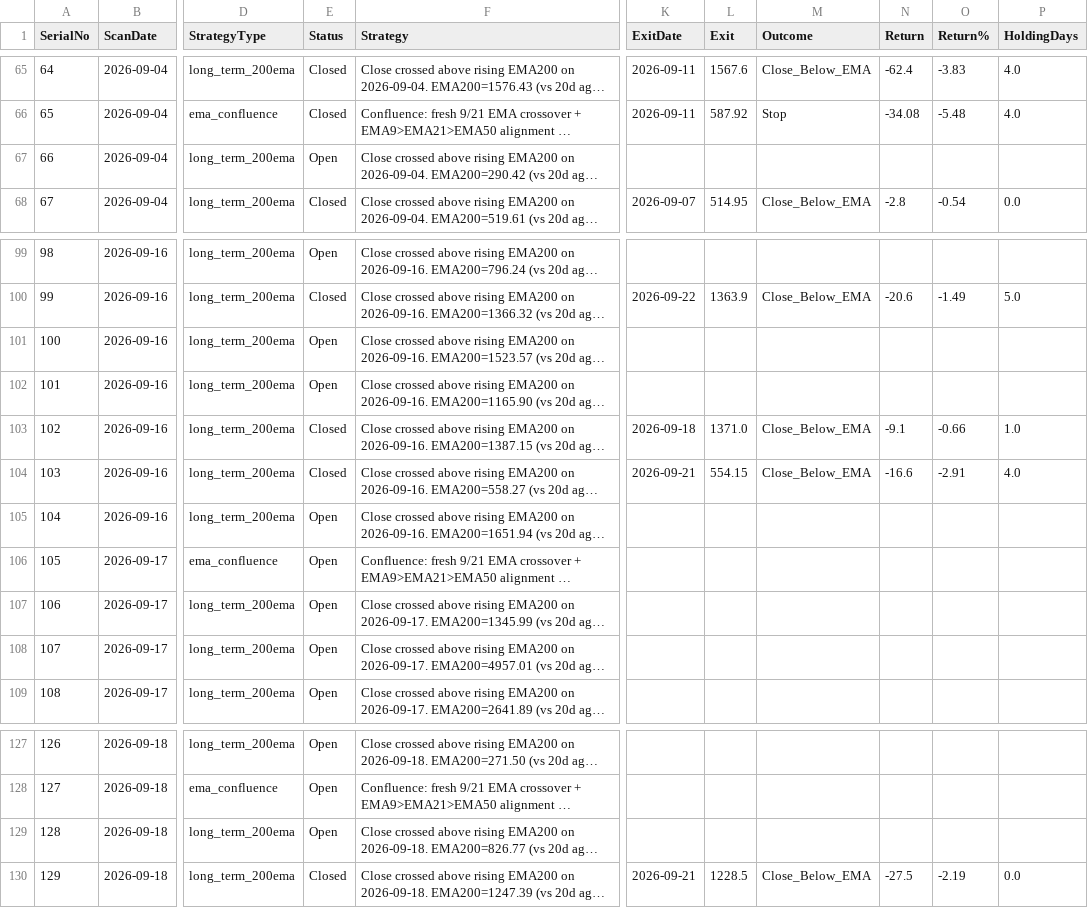
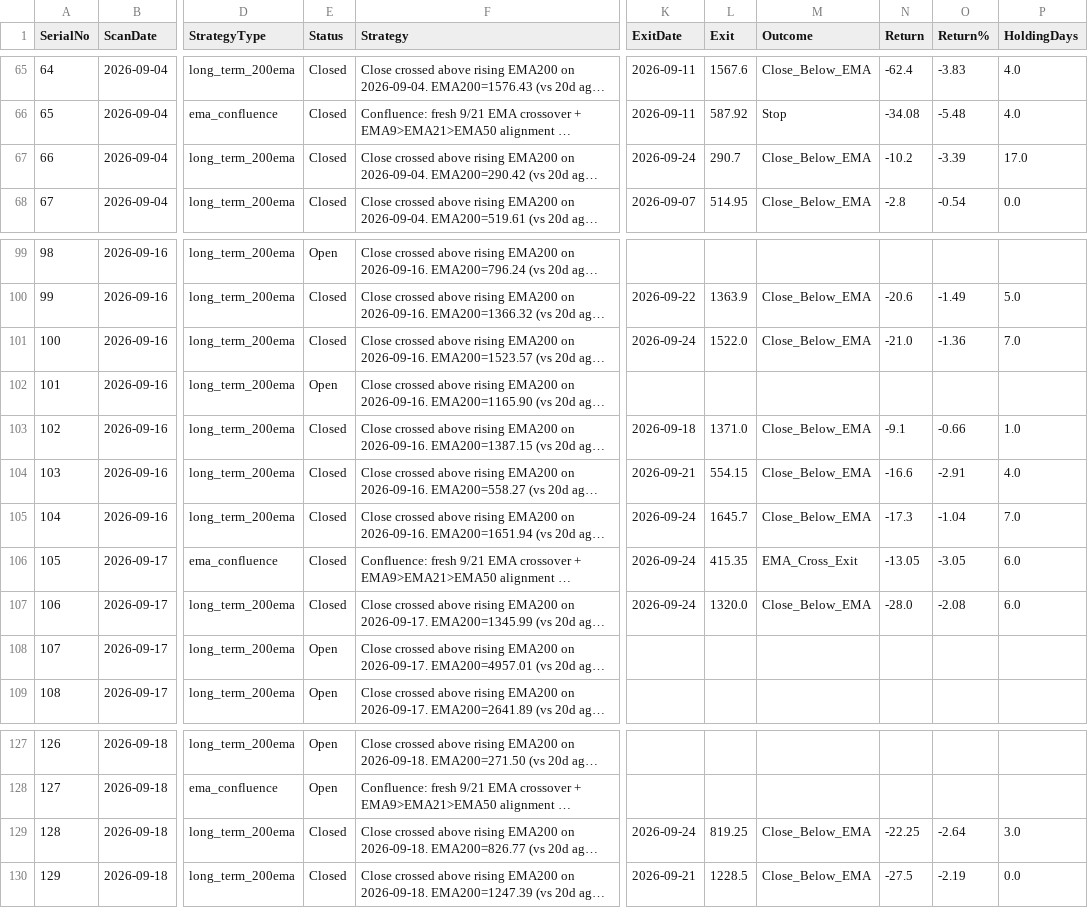
Before and after one commit to Jinish2023/ema_swing, a CSV file: results.csv, drawn as a sheet; only a part is shown, gaps mark what is left out; long unchanged cells end in …; the diff covers the shown part only; the diff names each change by its address in the sheet, - before the commit and + after, or states it on an @@ line.

```diff
--- a/results.csv
+++ b/results.csv
-E67 (Status): Open
+E67 (Status): Closed
-K67 (ExitDate): (empty)
+K67 (ExitDate): 2026-09-24
-L67 (Exit): (empty)
+L67 (Exit): 290.7
-M67 (Outcome): (empty)
+M67 (Outcome): Close_Below_EMA
-N67 (Return): (empty)
+N67 (Return): -10.2
-O67 (Return%): (empty)
+O67 (Return%): -3.39
-P67 (HoldingDays): (empty)
+P67 (HoldingDays): 17.0
-E101 (Status): Open
+E101 (Status): Closed
-K101 (ExitDate): (empty)
+K101 (ExitDate): 2026-09-24
-L101 (Exit): (empty)
+L101 (Exit): 1522.0
-M101 (Outcome): (empty)
+M101 (Outcome): Close_Below_EMA
-N101 (Return): (empty)
+N101 (Return): -21.0
-O101 (Return%): (empty)
+O101 (Return%): -1.36
-P101 (HoldingDays): (empty)
+P101 (HoldingDays): 7.0
-E105:E107 (Status): Open
+E105:E107 (Status): Closed
-K105:K107 (ExitDate): (empty)
+K105:K107 (ExitDate): 2026-09-24
-L105 (Exit): (empty)
+L105 (Exit): 1645.7
-M105 (Outcome): (empty)
+M105 (Outcome): Close_Below_EMA
-N105 (Return): (empty)
+N105 (Return): -17.3
-O105 (Return%): (empty)
+O105 (Return%): -1.04
-P105 (HoldingDays): (empty)
+P105 (HoldingDays): 7.0
-L106 (Exit): (empty)
+L106 (Exit): 415.35
-M106 (Outcome): (empty)
+M106 (Outcome): EMA_Cross_Exit
-N106 (Return): (empty)
+N106 (Return): -13.05
-O106 (Return%): (empty)
+O106 (Return%): -3.05
-P106:P107 (HoldingDays): (empty)
+P106:P107 (HoldingDays): 6.0
-L107 (Exit): (empty)
+L107 (Exit): 1320.0
-M107 (Outcome): (empty)
+M107 (Outcome): Close_Below_EMA
-N107 (Return): (empty)
+N107 (Return): -28.0
-O107 (Return%): (empty)
+O107 (Return%): -2.08
-E129 (Status): Open
+E129 (Status): Closed
-K129 (ExitDate): (empty)
+K129 (ExitDate): 2026-09-24
-L129 (Exit): (empty)
+L129 (Exit): 819.25
-M129 (Outcome): (empty)
+M129 (Outcome): Close_Below_EMA
-N129 (Return): (empty)
+N129 (Return): -22.25
-O129 (Return%): (empty)
+O129 (Return%): -2.64
-P129 (HoldingDays): (empty)
+P129 (HoldingDays): 3.0
```
Also changed, not shown: 137 edited cells elsewhere in this file.
